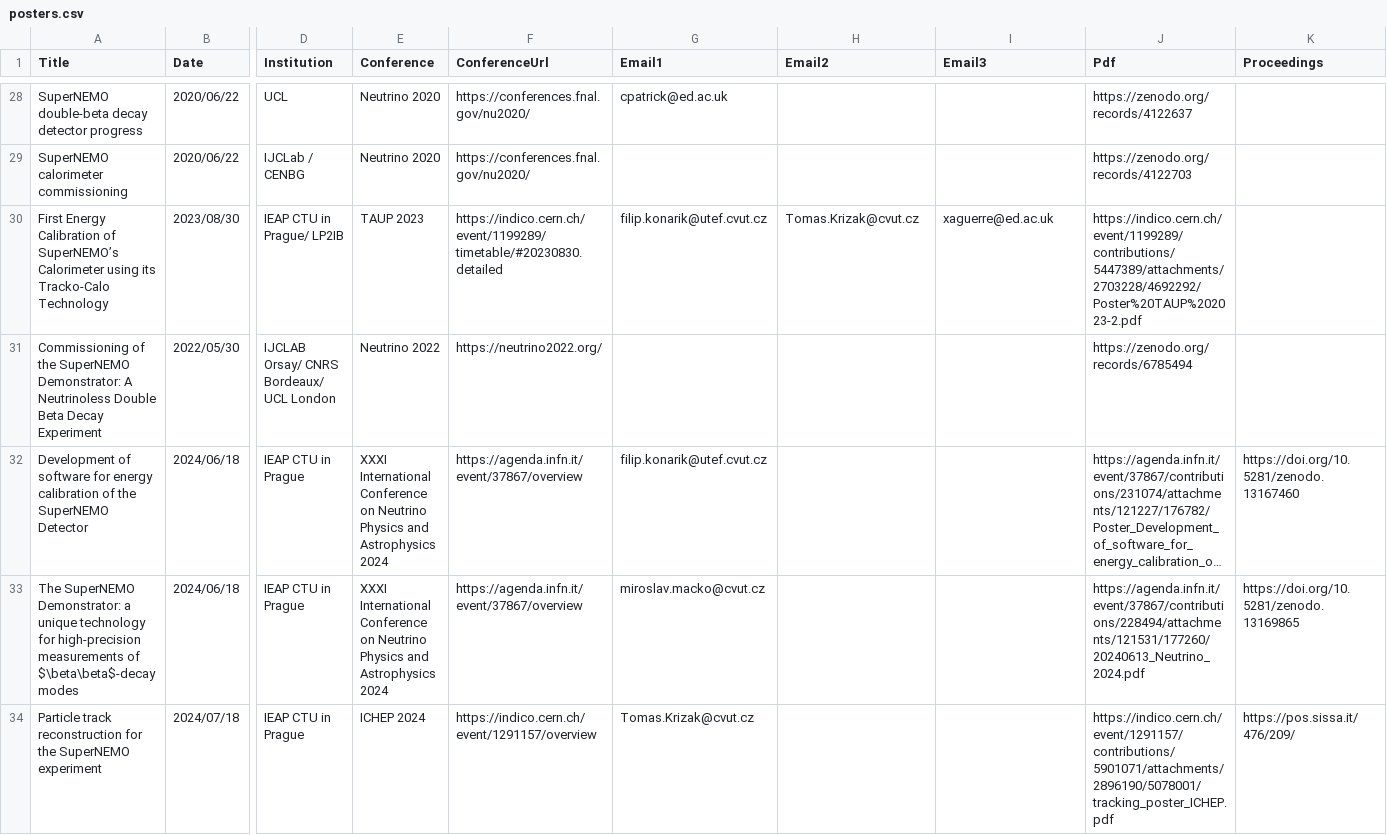
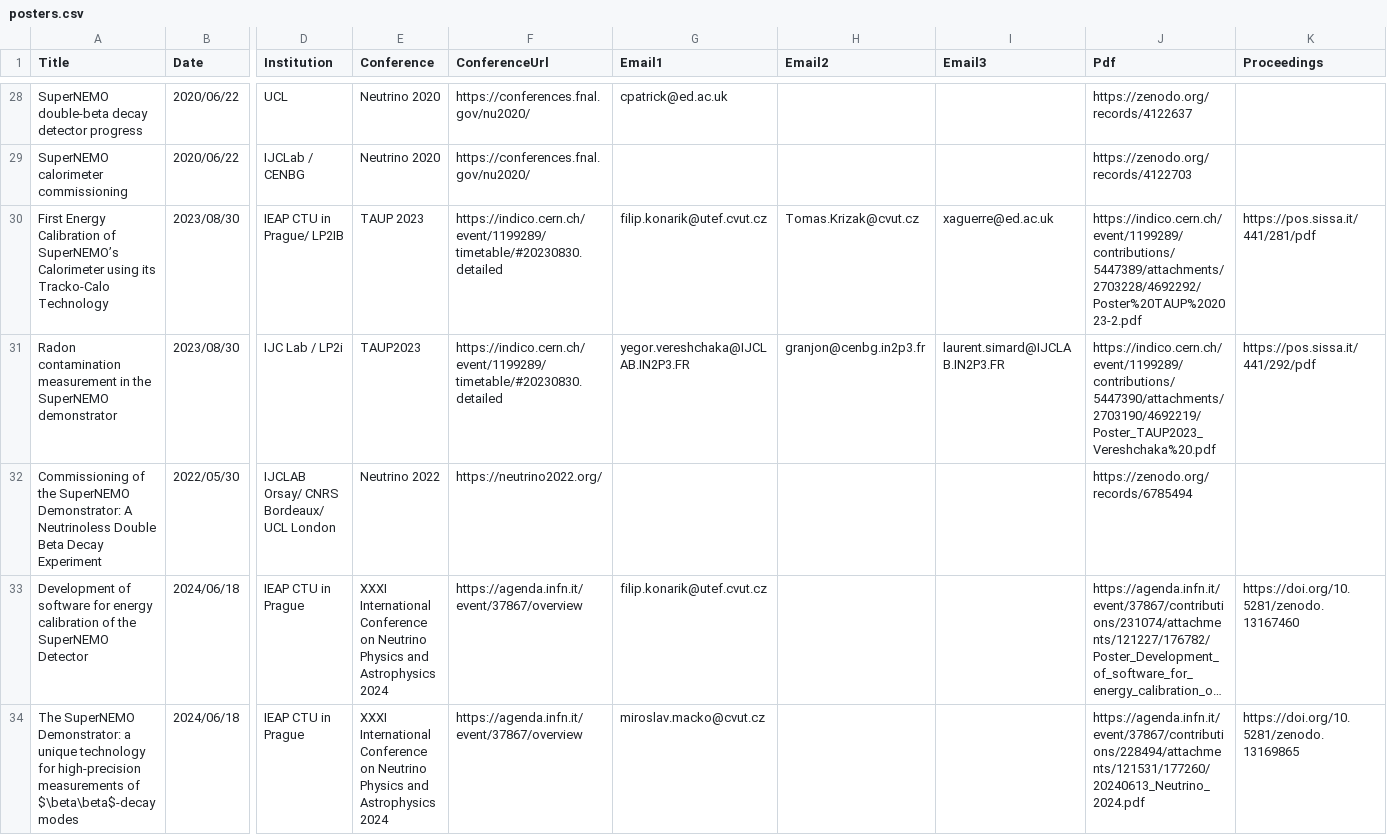
Before and after one commit to SuperNEMO-DBD/SuperNEMO-DBD.github.io, a CSV file: _data/posters.csv, drawn as a sheet; only a part is shown, gaps mark what is left out; the shorter side is filled out with more unchanged rows; long unchanged cells end in …; rows hold the shown columns only; the diff names each change by its address in the sheet, - before the commit and + after, or states it on an @@ line.

Commit message:
Add Yegor TAUP23 poster and proceeding for other TAUP one

```diff
--- a/_data/posters.csv
+++ b/_data/posters.csv
-K30 (Proceedings): (empty)
+K30 (Proceedings): https://pos.sissa.it/441/281/pdf
+row 31: Radon contamination measurement in the SuperNEMO demonstrator | 2023/08/30 | IJC Lab / LP2i | TAUP2023 | https://indico.cern.ch/event/1199289/timetable/#20230830.detailed | yegor.vereshchaka@IJCLAB.IN2P3.FR | granjon@cenbg.in2p3.fr | laurent.simard@IJCLAB.IN2P3.FR | https://indico.cern.ch/event/1199289/contributions/5447390/attachments/2703190/4692219/Poster_TAUP2023_Vereshchaka%20.pdf | https://pos.sissa.it/441/292/pdf
```
